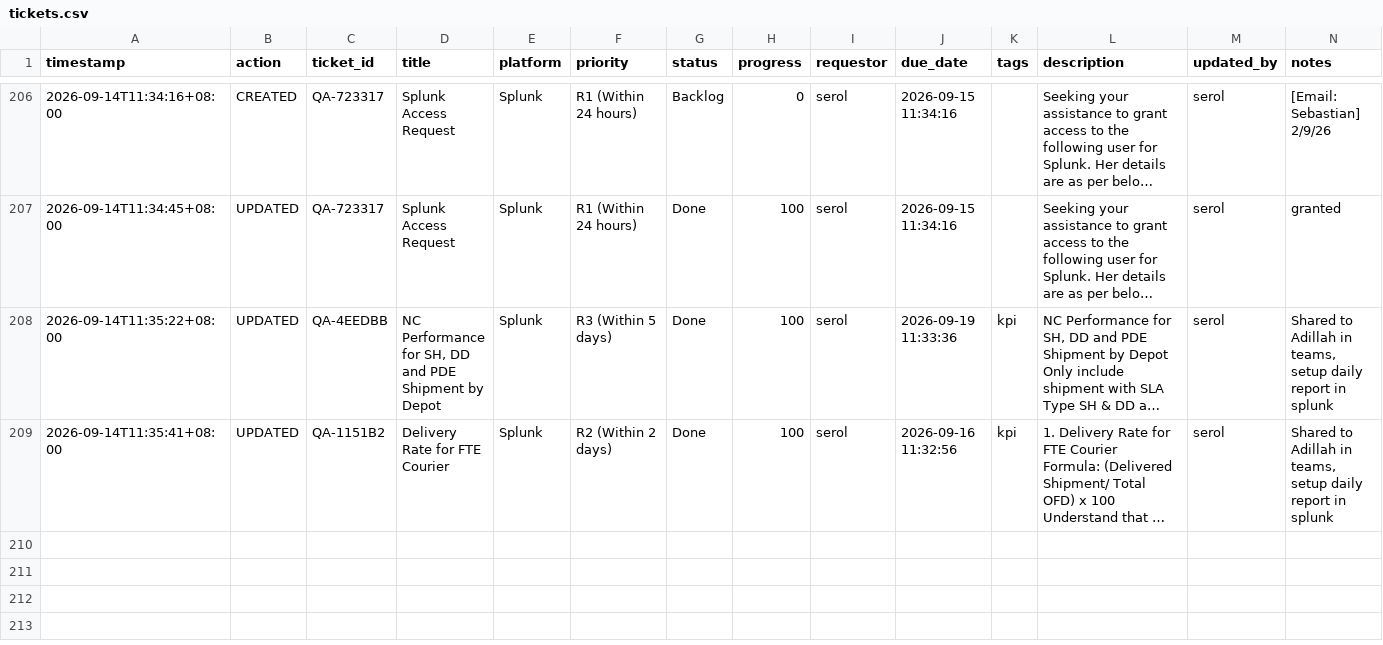
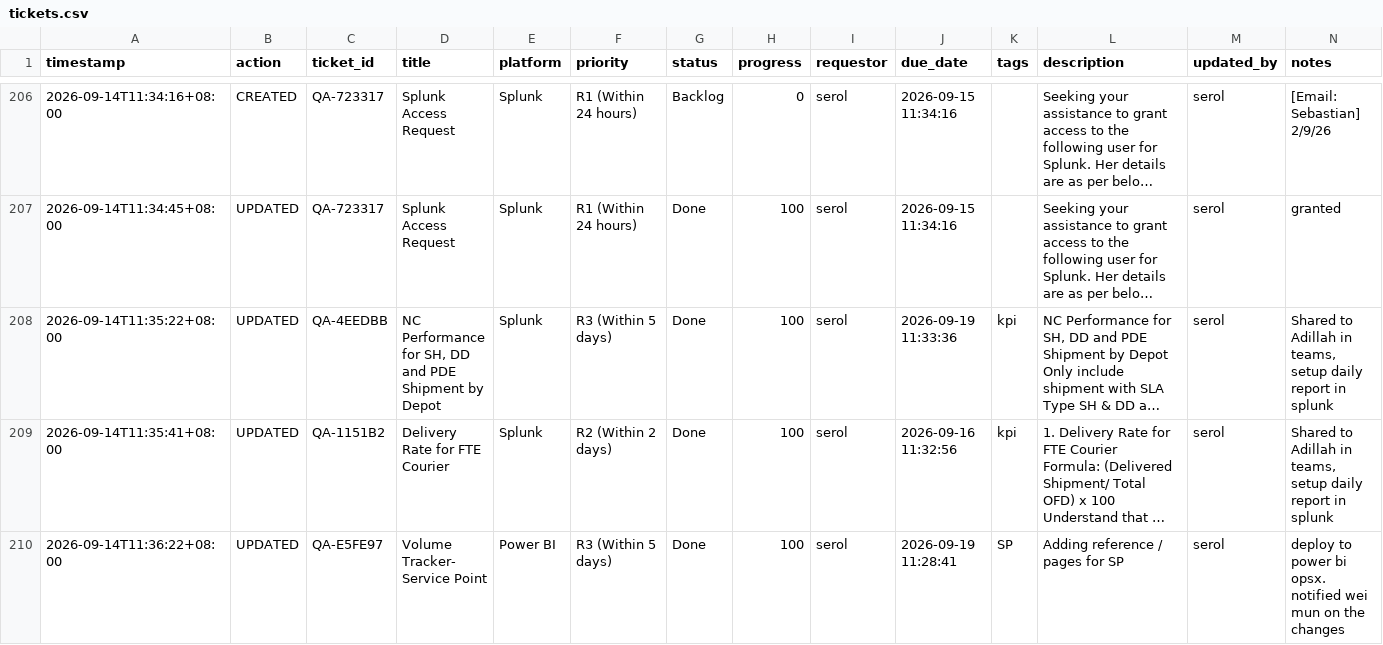
Before and after one commit to serol13/MY_opsX, a CSV file: tickets.csv, drawn as a sheet; only a part is shown, gaps mark what is left out; long unchanged cells end in …; rows hold the shown columns only; the diff names each change by its address in the sheet, - before the commit and + after, or states it on an @@ line.

Commit message:
[UPDATED] QA-E5FE97 by serol — 2026-09-14T11:36

```diff
--- a/tickets.csv
+++ b/tickets.csv
+row 210: 2026-09-14T11:36:22+08:00 | UPDATED | QA-E5FE97 | Volume Tracker- Service Point | Power BI | R3 (Within 5 days) | Done | 100 | serol | 2026-09-19 11:28:41 | SP | Adding reference / pages for SP | serol | deploy to power bi opsx. notified wei mun on the changes
```
